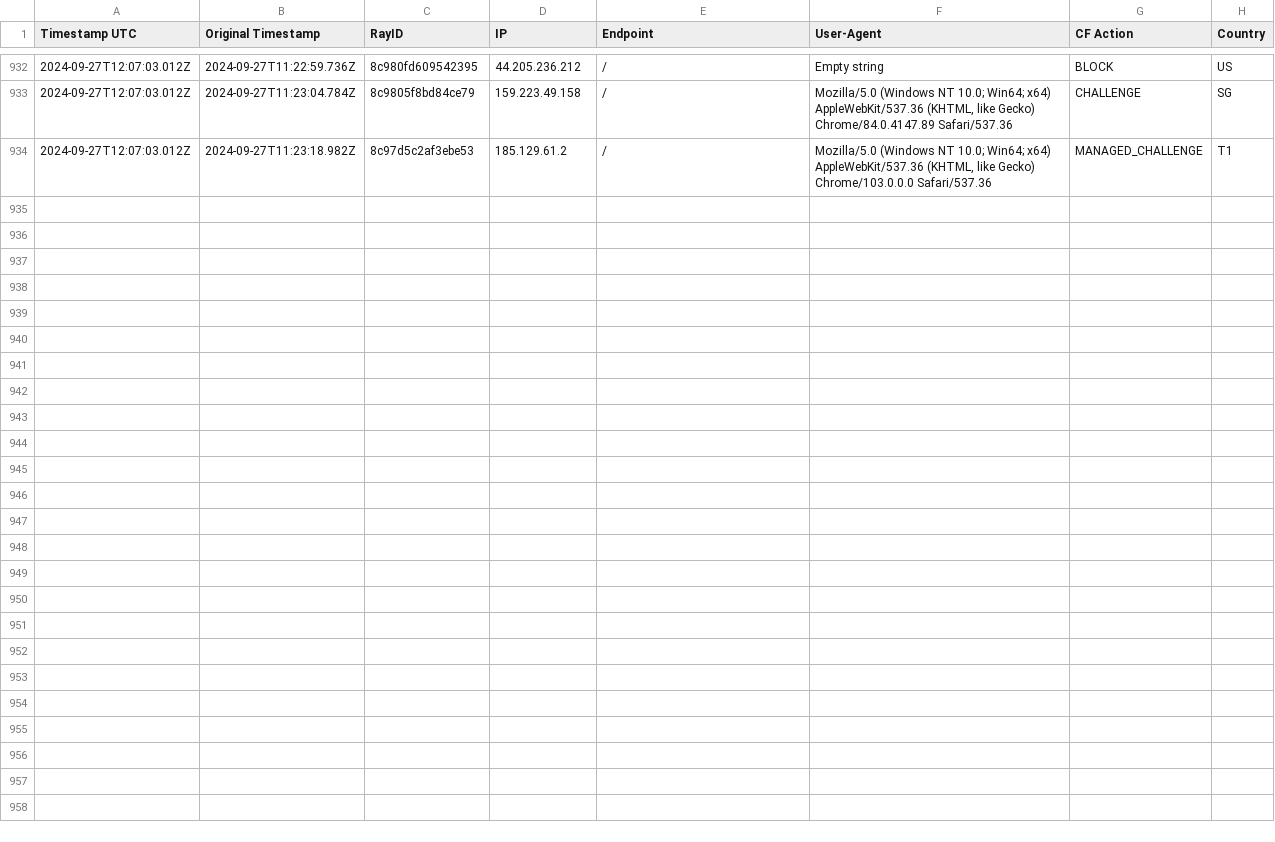
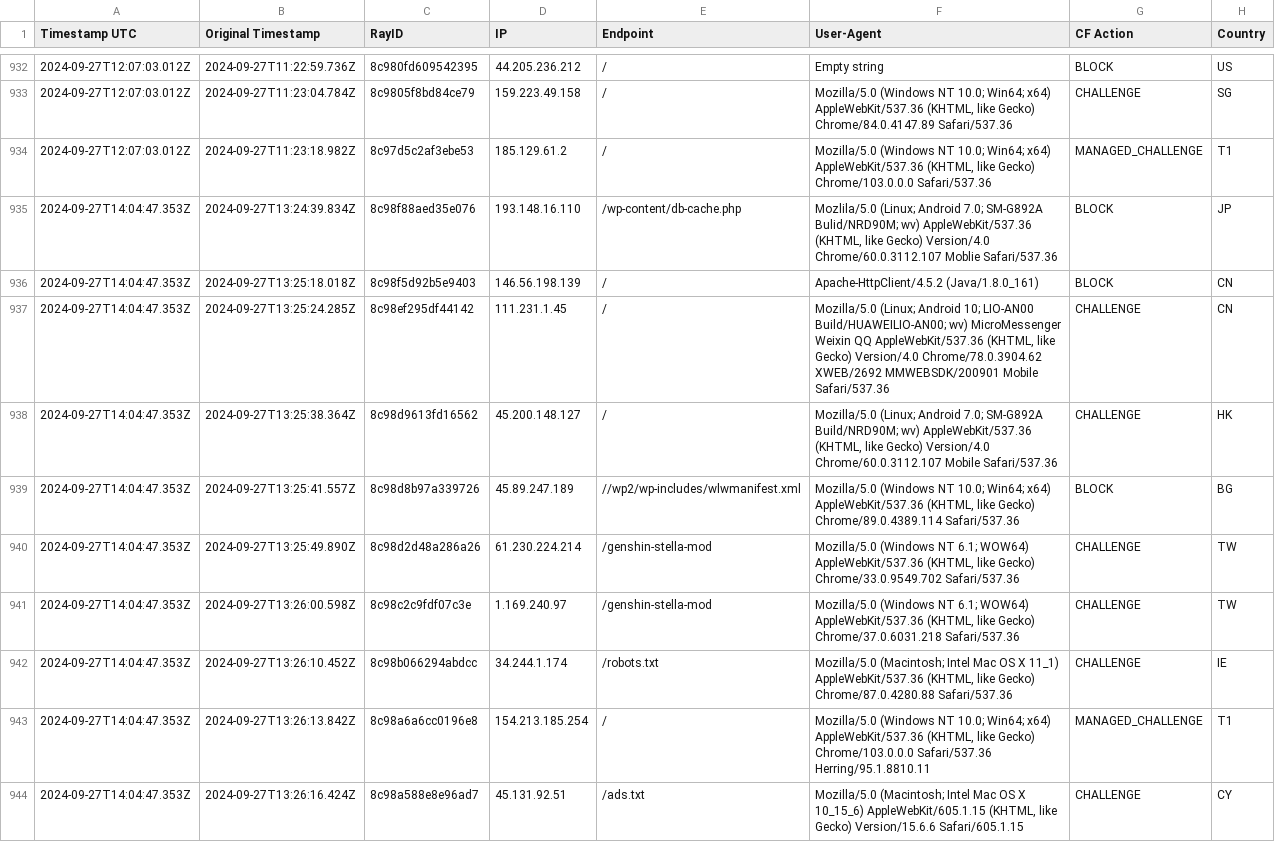
Before and after one commit to sefinek24/Malicious-IP-Addresses, a CSV file: lists/main.csv, drawn as a sheet; only a part is shown, gaps mark what is left out; the diff covers the shown part only.

```diff
--- a/lists/main.csv
+++ b/lists/main.csv
@@ -934 +934,11 @@ Timestamp UTC, Original Timestamp, RayID, IP, Endpoint, User-Agent, CF Action, C
 2024-09-27T12:07:03.012Z,2024-09-27T11:23:18.982Z,8c97d5c2af3ebe53,185.129.61.2,/,"Mozilla/5.0 (Windows NT 10.0; Win64; x64) AppleWebKit/537.36 (KHTML, like Gecko) Chrome/103.0.0.0 Safari/537.36",MANAGED_CHALLENGE,T1
+2024-09-27T14:04:47.353Z,2024-09-27T13:24:39.834Z,8c98f88aed35e076,193.148.16.110,/wp-content/db-cache.php,"Mozlila/5.0 (Linux; Android 7.0; SM-G892A Bulid/NRD90M; wv) AppleWebKit/537.36 (KHTML, like Gecko) Version/4.0 Chrome/60.0.3112.107 Moblie Safari/537.36",BLOCK,JP
+2024-09-27T14:04:47.353Z,2024-09-27T13:25:18.018Z,8c98f5d92b5e9403,146.56.198.139,/,Apache-HttpClient/4.5.2 (Java/1.8.0_161),BLOCK,CN
+2024-09-27T14:04:47.353Z,2024-09-27T13:25:24.285Z,8c98ef295df44142,111.231.1.45,/,"Mozilla/5.0 (Linux; Android 10; LIO-AN00 Build/HUAWEILIO-AN00; wv) MicroMessenger Weixin QQ AppleWebKit/537.36 (KHTML, like Gecko) Version/4.0 Chrome/78.0.3904.62 XWEB/2692 MMWEBSDK/200901 Mobile Safari/537.36",CHALLENGE,CN
+2024-09-27T14:04:47.353Z,2024-09-27T13:25:38.364Z,8c98d9613fd16562,45.200.148.127,/,"Mozilla/5.0 (Linux; Android 7.0; SM-G892A Build/NRD90M; wv) AppleWebKit/537.36 (KHTML, like Gecko) Version/4.0 Chrome/60.0.3112.107 Mobile Safari/537.36",CHALLENGE,HK
+2024-09-27T14:04:47.353Z,2024-09-27T13:25:41.557Z,8c98d8b97a339726,45.89.247.189,//wp2/wp-includes/wlwmanifest.xml,"Mozilla/5.0 (Windows NT 10.0; Win64; x64) AppleWebKit/537.36 (KHTML, like Gecko) Chrome/89.0.4389.114 Safari/537.36",BLOCK,BG
+2024-09-27T14:04:47.353Z,2024-09-27T13:25:49.890Z,8c98d2d48a286a26,61.230.224.214,/genshin-stella-mod,"Mozilla/5.0 (Windows NT 6.1; WOW64) AppleWebKit/537.36 (KHTML, like Gecko) Chrome/33.0.9549.702 Safari/537.36",CHALLENGE,TW
+2024-09-27T14:04:47.353Z,2024-09-27T13:26:00.598Z,8c98c2c9fdf07c3e,1.169.240.97,/genshin-stella-mod,"Mozilla/5.0 (Windows NT 6.1; WOW64) AppleWebKit/537.36 (KHTML, like Gecko) Chrome/37.0.6031.218 Safari/537.36",CHALLENGE,TW
+2024-09-27T14:04:47.353Z,2024-09-27T13:26:10.452Z,8c98b066294abdcc,34.244.1.174,/robots.txt,"Mozilla/5.0 (Macintosh; Intel Mac OS X 11_1) AppleWebKit/537.36 (KHTML, like Gecko) Chrome/87.0.4280.88 Safari/537.36",CHALLENGE,IE
+2024-09-27T14:04:47.353Z,2024-09-27T13:26:13.842Z,8c98a6a6cc0196e8,154.213.185.254,/,"Mozilla/5.0 (Windows NT 10.0; Win64; x64) AppleWebKit/537.36 (KHTML, like Gecko) Chrome/103.0.0.0 Safari/537.36 Herring/95.1.8810.11",MANAGED_CHALLENGE,T1
+2024-09-27T14:04:47.353Z,2024-09-27T13:26:16.424Z,8c98a588e8e96ad7,45.131.92.51,/ads.txt,"Mozilla/5.0 (Macintosh; Intel Mac OS X 10_15_6) AppleWebKit/605.1.15 (KHTML, like Gecko) Version/15.6.6 Safari/605.1.15",CHALLENGE,CY
```
Also changed, not shown: 9 added rows elsewhere in this file, 1 other file.
